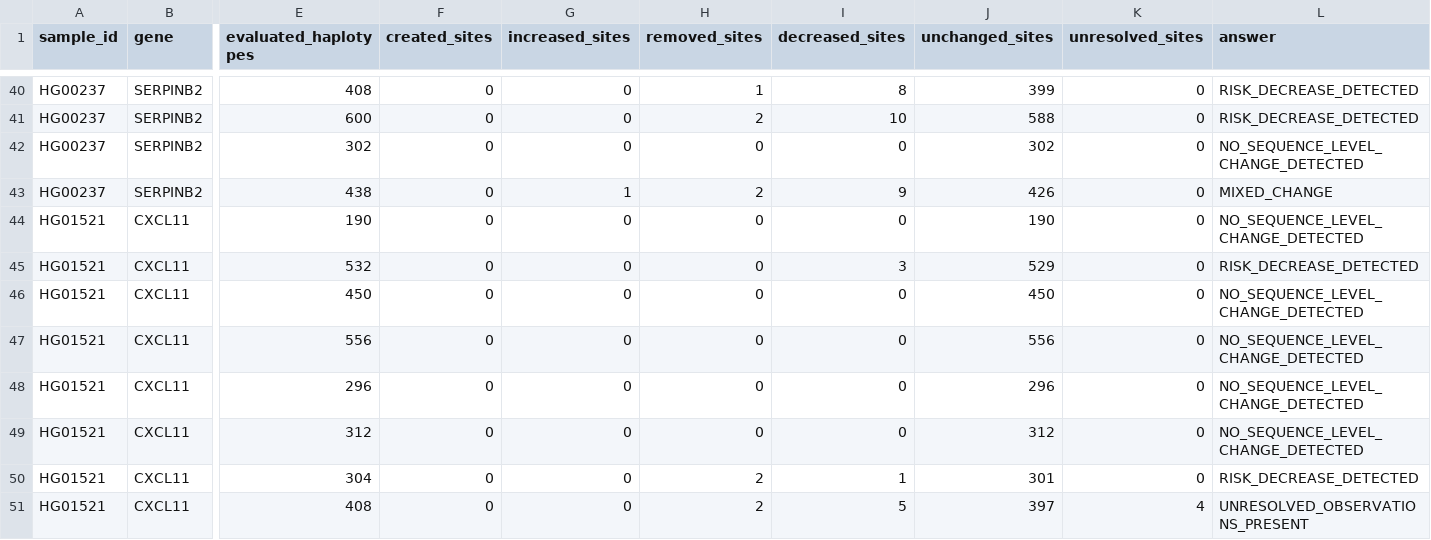
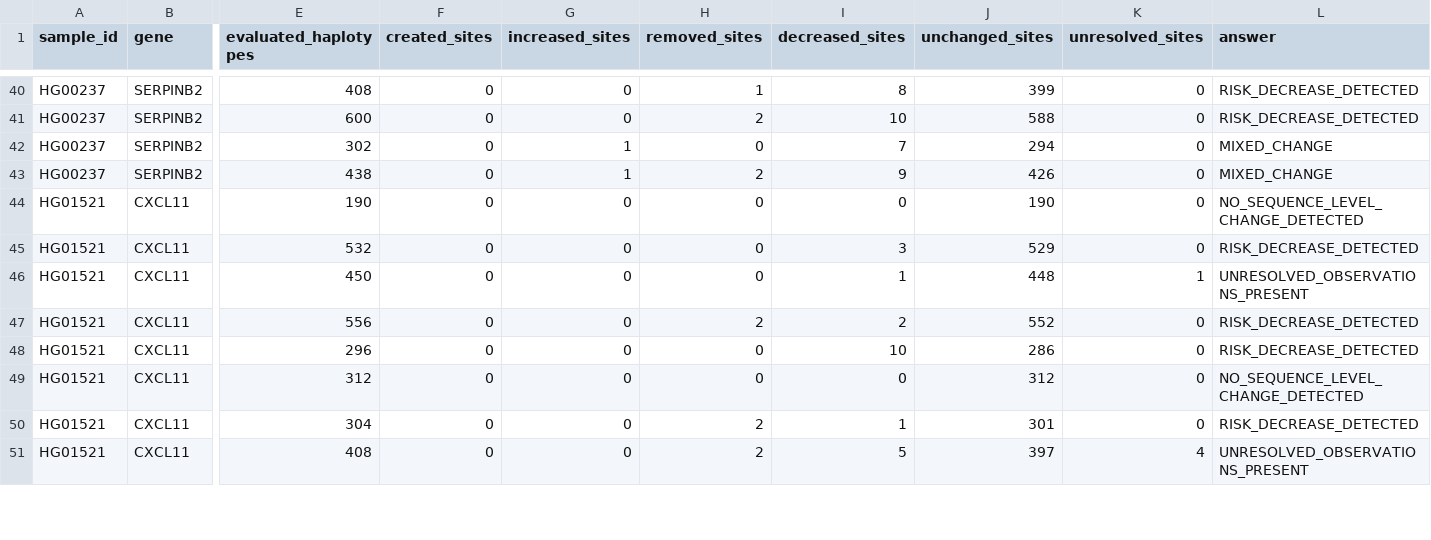
Before and after one commit to tritinvo18/ifn646_project, a TSV file: Task3/results/tables/task3_genome_wide_question2_summary.tsv, drawn as a sheet; only a part is shown, gaps mark what is left out; the diff covers the shown part only; the diff names each change by its address in the sheet, - before the commit and + after, or states it on an @@ line.

```diff
--- a/Task3/results/tables/task3_genome_wide_question2_summary.tsv
+++ b/Task3/results/tables/task3_genome_wide_question2_summary.tsv
-G42 (increased_sites): 0
+G42 (increased_sites): 1
-I42 (decreased_sites): 0
+I42 (decreased_sites): 7
-J42 (unchanged_sites): 302
+J42 (unchanged_sites): 294
-L42 (answer): NO_SEQUENCE_LEVEL_CHANGE_DETECTED
+L42 (answer): MIXED_CHANGE
-I46 (decreased_sites): 0
+I46 (decreased_sites): 1
-J46 (unchanged_sites): 450
+J46 (unchanged_sites): 448
-K46 (unresolved_sites): 0
+K46 (unresolved_sites): 1
-L46 (answer): NO_SEQUENCE_LEVEL_CHANGE_DETECTED
+L46 (answer): UNRESOLVED_OBSERVATIONS_PRESENT
-H47 (removed_sites): 0
+H47 (removed_sites): 2
-I47 (decreased_sites): 0
+I47 (decreased_sites): 2
-J47 (unchanged_sites): 556
+J47 (unchanged_sites): 552
-L47:L48 (answer): NO_SEQUENCE_LEVEL_CHANGE_DETECTED
+L47:L48 (answer): RISK_DECREASE_DETECTED
-I48 (decreased_sites): 0
+I48 (decreased_sites): 10
-J48 (unchanged_sites): 296
+J48 (unchanged_sites): 286
```
Also changed, not shown: 143 edited cells elsewhere in this file, Task3/results/tables/n2504/task3_n2504_genome_wide_offtarget_effects_by_chromosome.tsv, Task3/results/tables/n2504/task3_n2504_genome_wide_risk_increasing_by_guide_chromosome.tsv, 44 other files.
